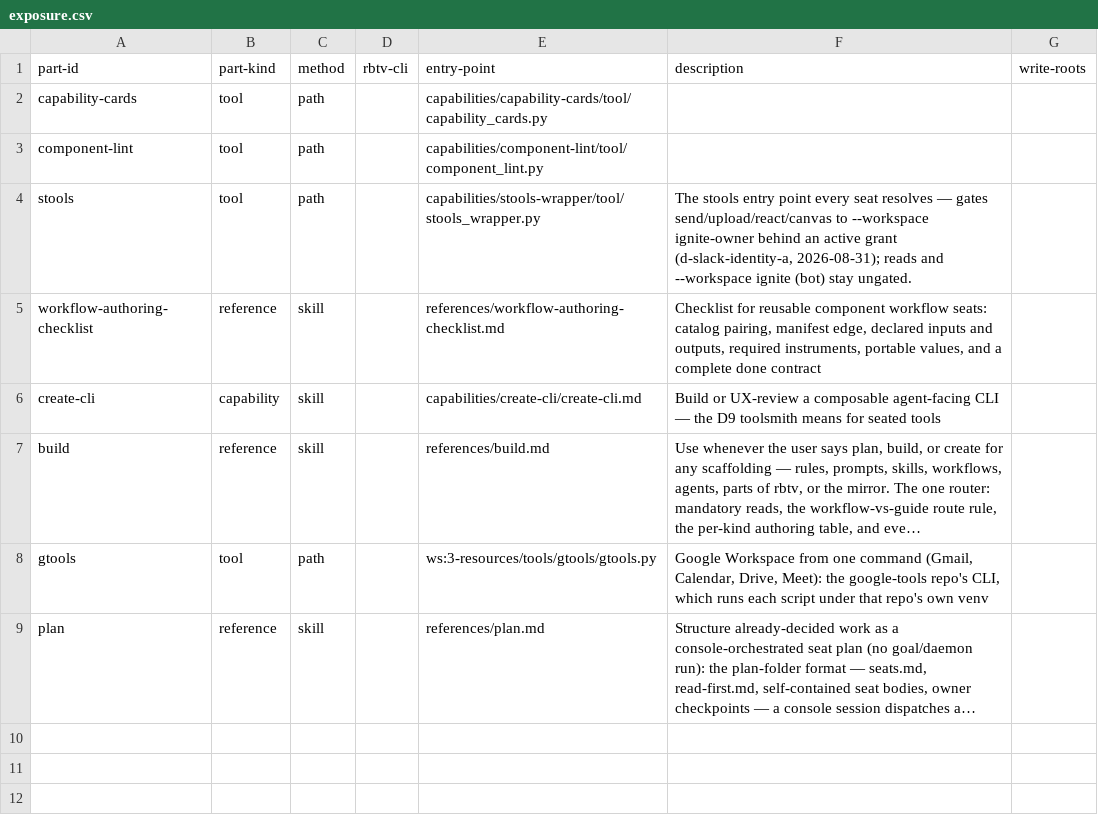
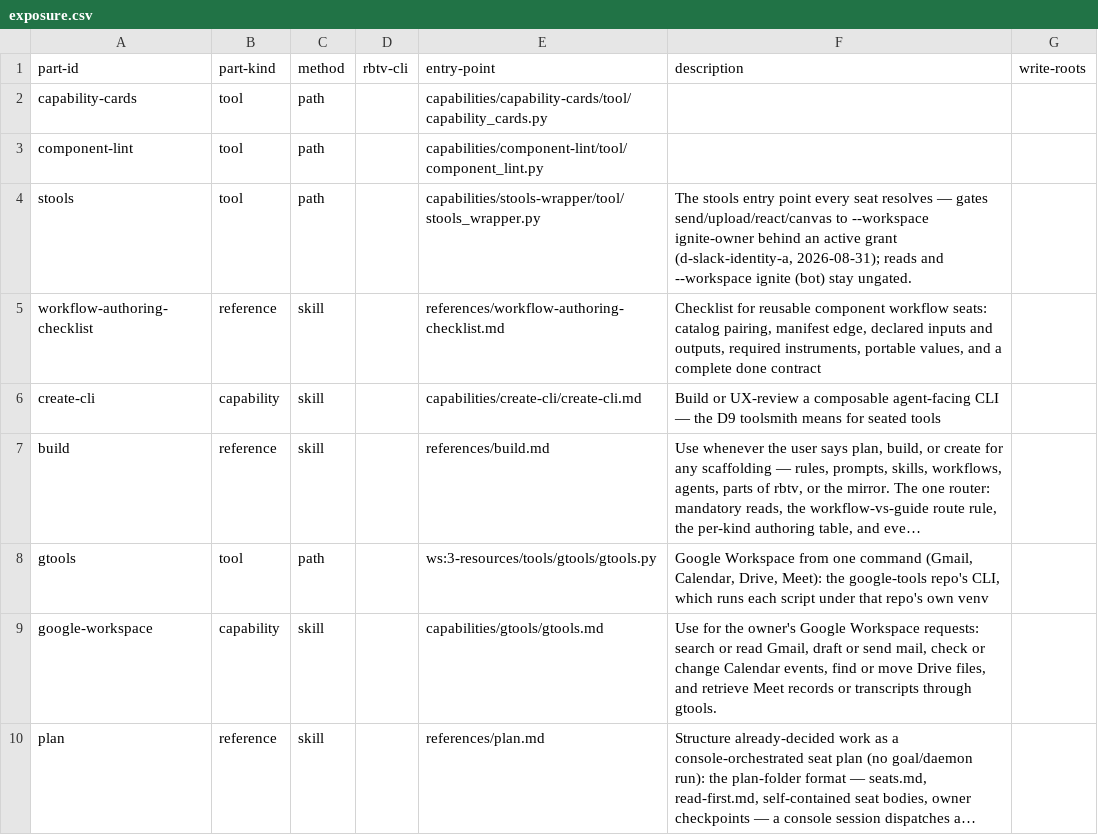
Before and after one commit to tecer-ai/rbtv, a CSV file: meta/planning/exposure.csv, drawn as a sheet; long unchanged cells end in …; the diff names each change by its address in the sheet, - before the commit and + after, or states it on an @@ line.

```diff
--- a/meta/planning/exposure.csv
+++ b/meta/planning/exposure.csv
+row 9: google-workspace | capability | skill |  | capabilities/gtools/gtools.md | Use for the owner's Google Workspace requests: search or read Gmail, draft or send mail, check or change Calendar events, find or move Drive files, and retrieve Meet records or transcripts through gtools.
```
Also changed, not shown: ignite/agents/exposure.csv, office/document/exposure.csv, 12 other files.
